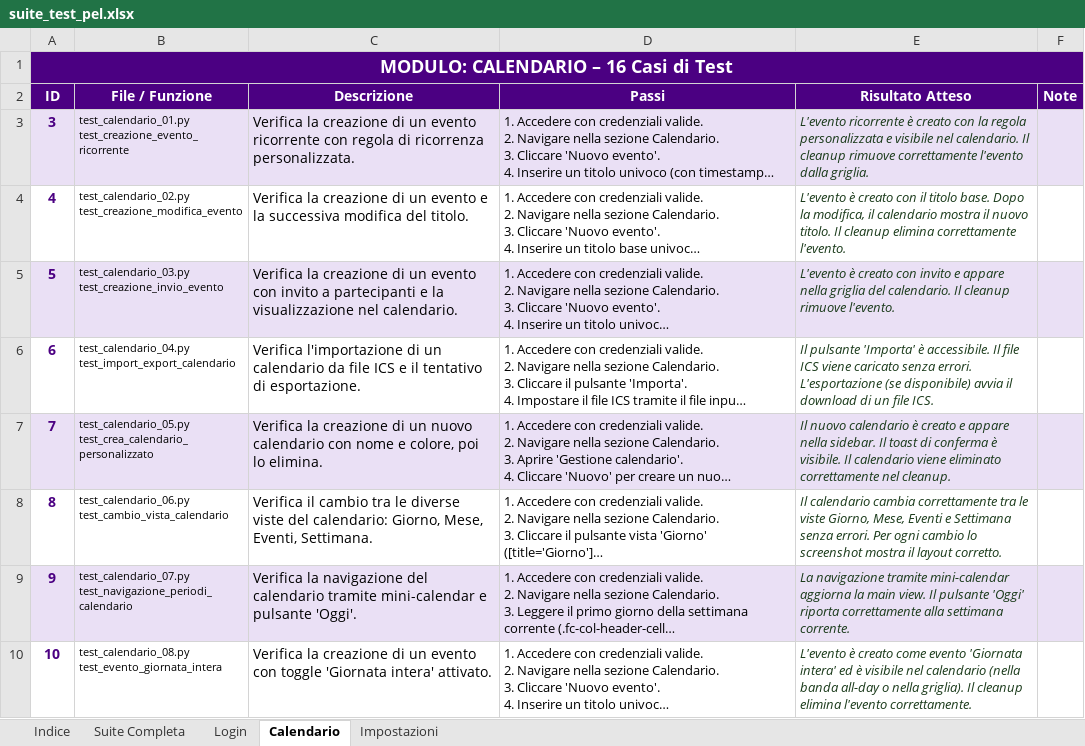
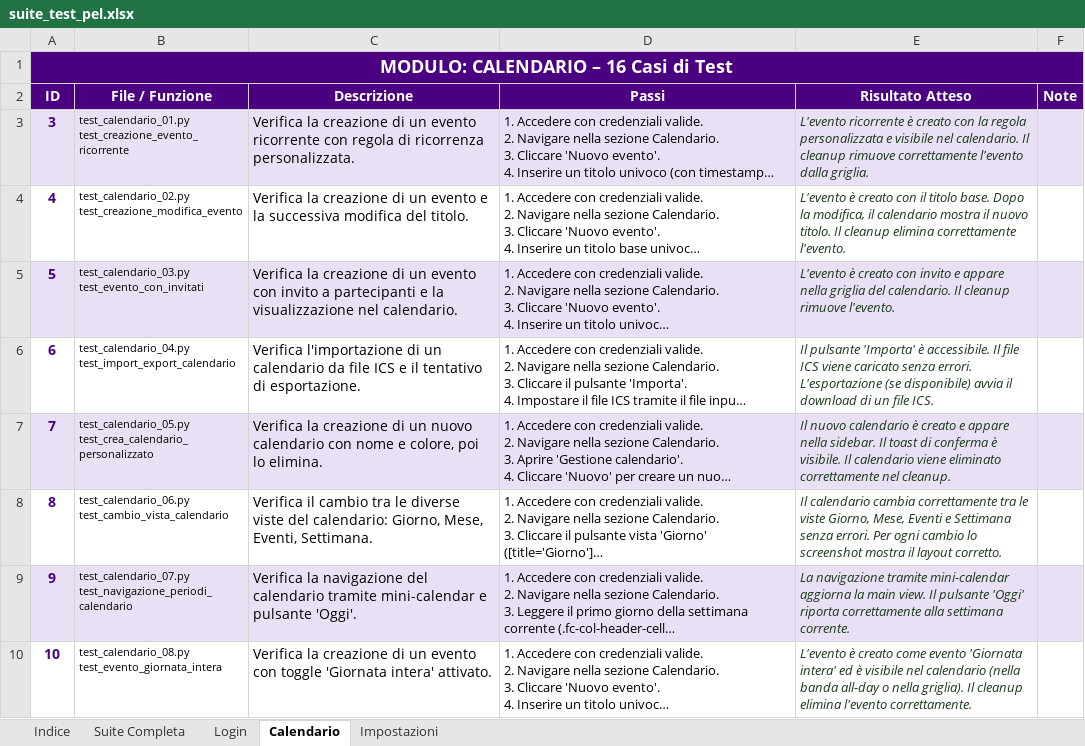
Before and after one commit to FranGalluccio/ARUBA_automation, an Excel workbook: suite_test_pel.xlsx, sheet Calendario, drawn as a sheet; only a part is shown; long unchanged cells end in …; values as stored, in another font and other column widths than the file's, no borders; ↵ is a line break in a cell; the diff names each change by its address in the sheet, - before the commit and + after, or states it on an @@ line.

```diff
--- a/suite_test_pel.xlsx (sheet Calendario)
+++ b/suite_test_pel.xlsx (sheet Calendario)
-B5 (File / Funzione): test_calendario_03.py ↵ test_creazione_invio_evento
+B5 (File / Funzione): test_calendario_03.py ↵ test_evento_con_invitati
```
Also changed, not shown: sheet Suite Completa, 1 other file.
